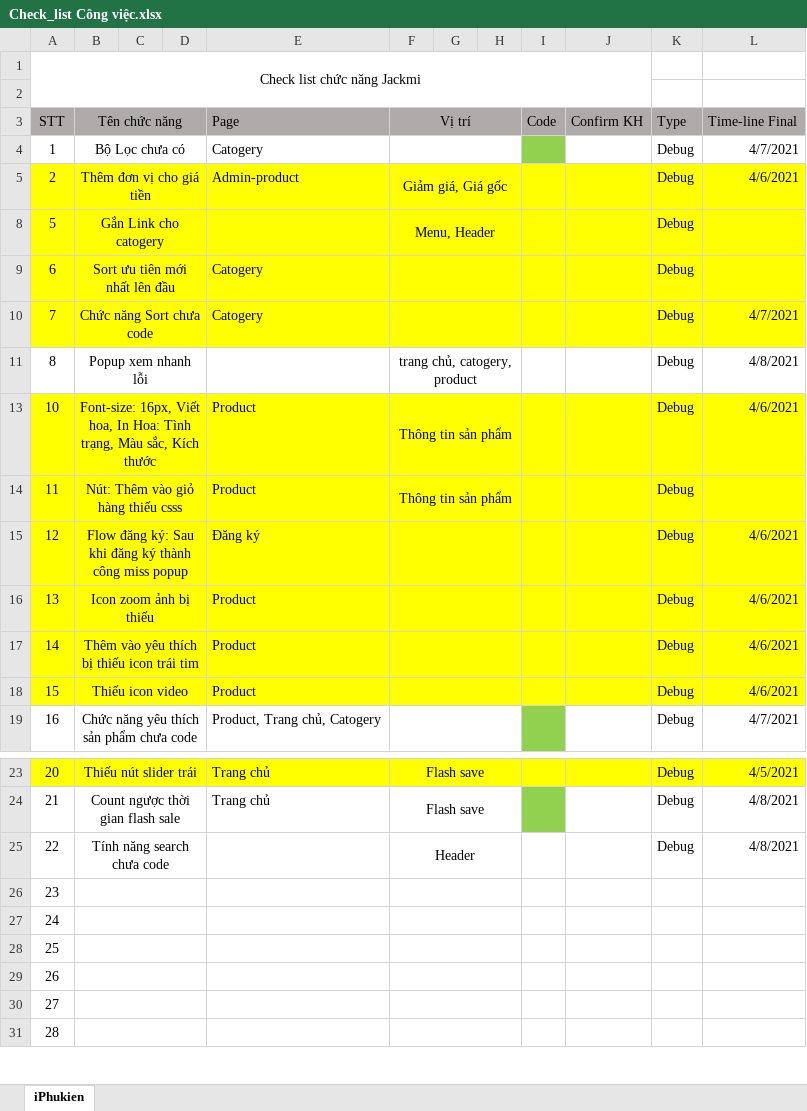
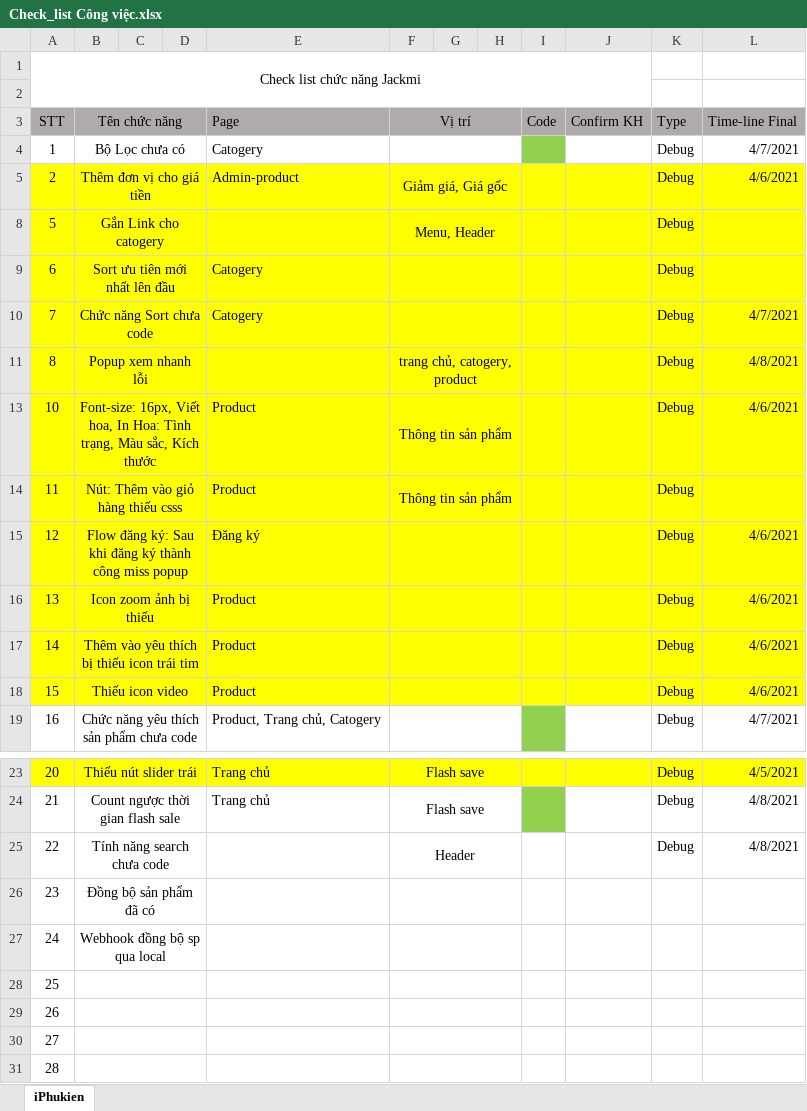
Before and after one commit to LuaSolution/iphukienv2, an Excel workbook: Check_list Công việc.xlsx, sheet iPhukien, drawn as a sheet; only a part is shown, gaps mark what is left out; values as stored, in another font and other column widths than the file's, no borders; the diff names each change by its address in the sheet, - before the commit and + after, or states it on an @@ line.

```diff
--- a/Check_list Công việc.xlsx (sheet iPhukien)
+++ b/Check_list Công việc.xlsx (sheet iPhukien)
-A11:L11 fill: none
+A11:L11 fill: #FFFF00
-B26 (Tên chức năng): (empty)
+B26 (Tên chức năng): Đồng bộ sản phẩm đã có
-B27 (Tên chức năng): (empty)
+B27 (Tên chức năng): Webhook đồng bộ sp qua local
```
Also changed, not shown: 14 other files.
